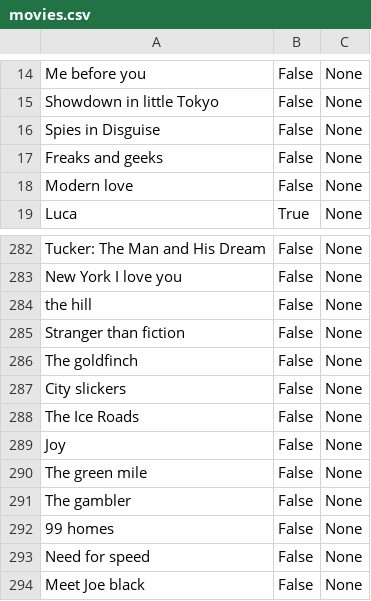
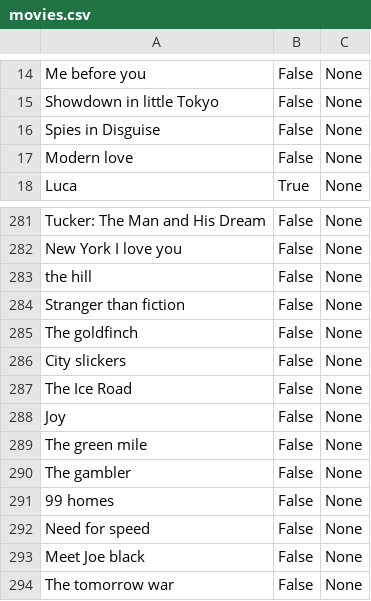
Before and after one commit to lanetb/Django-movie-app, a CSV file: movies/movies.csv, drawn as a sheet; only a part is shown, gaps mark what is left out; the shorter side is filled out with more unchanged rows.

Commit message:
changed from one table to two

```diff
--- a/movies/movies.csv
+++ b/movies/movies.csv
@@ -16,3 +16,2 @@ Showdown in little Tokyo,False,None
 Spies in Disguise,False,None
-Freaks and geeks,False,None
 Modern love,False,None
@@ -287,3 +286,3 @@ The goldfinch,False,None
 City slickers,False,None
-The Ice Roads,False,None
+The Ice Road,False,None
 Joy,False,None
```
Also changed, not shown: 4 other files.
